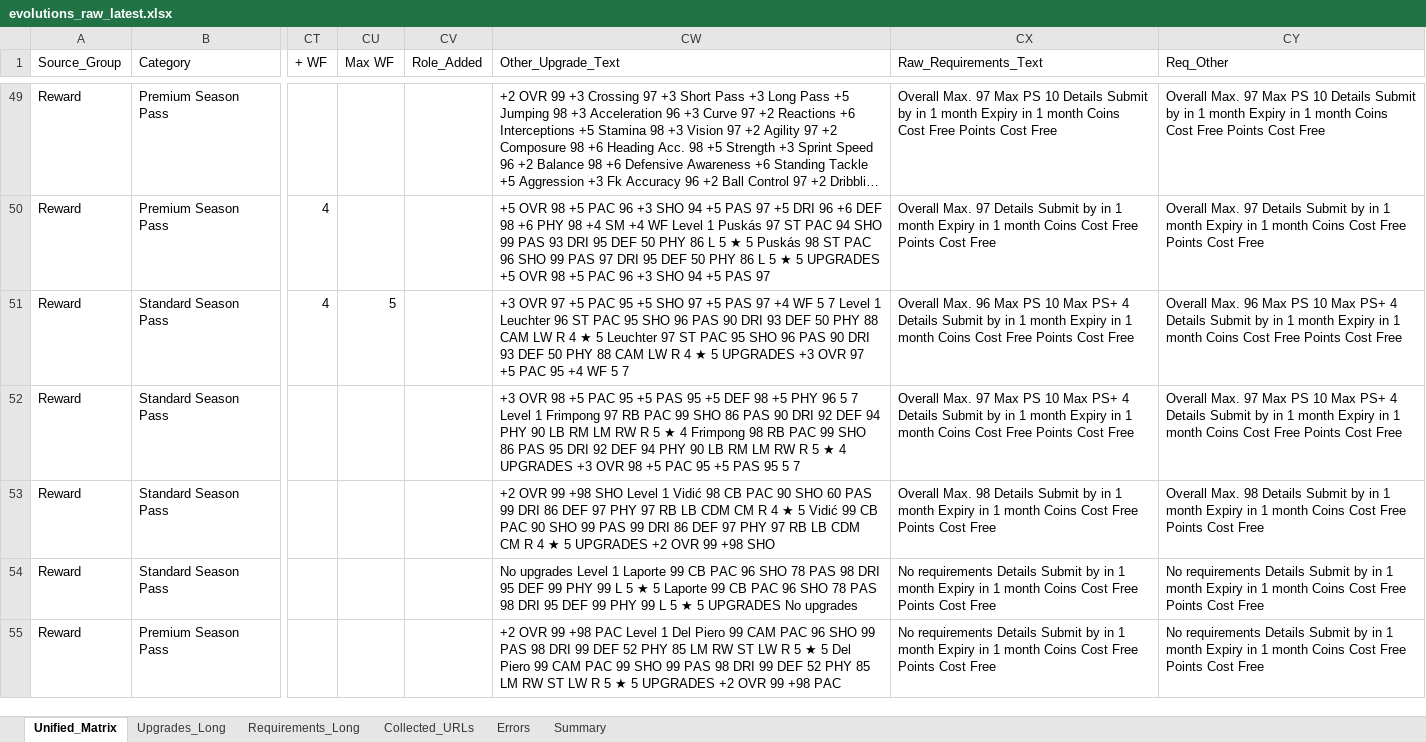
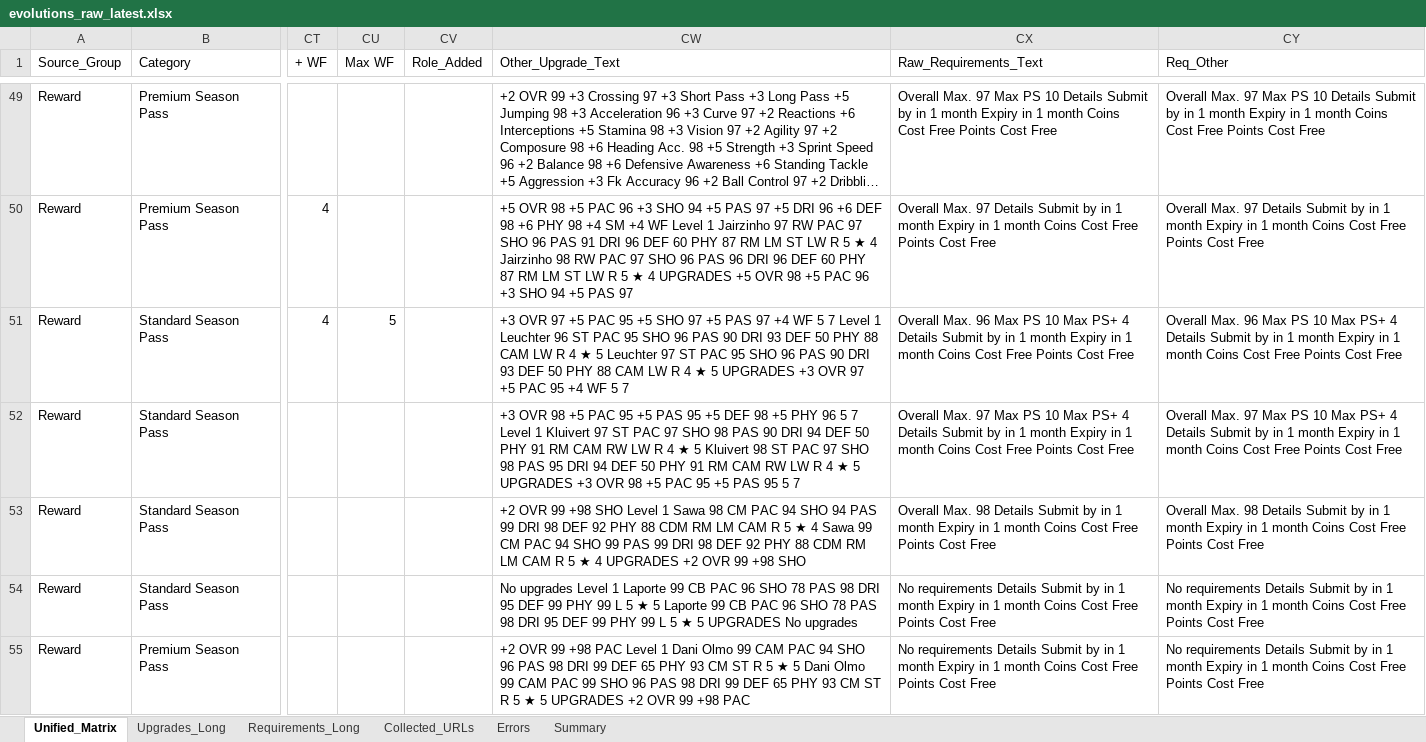
Before and after one commit to lemora87/futgg-objective-crawler, an Excel workbook: latest/evolutions_raw_latest.xlsx, sheet Unified_Matrix, drawn as a sheet; only a part is shown, gaps mark what is left out; long unchanged cells end in …; values as stored, in another font and other column widths than the file's, no borders; the diff covers the shown part only; the diff names each change by its address in the sheet, - before the commit and + after, or states it on an @@ line.

```diff
--- a/latest/evolutions_raw_latest.xlsx (sheet Unified_Matrix)
+++ b/latest/evolutions_raw_latest.xlsx (sheet Unified_Matrix)
-CW50 (Other_Upgrade_Text): …Level 1 Puskás 97 ST PAC 94 SHO 99 PAS 93 DRI 95 DEF 50 PHY 86 L 5 ★ 5 Puskás 98 ST PAC 96 SHO 99 PAS 97 DRI 95 DEF 50 PHY 86 L 5 ★ 5 UPGRADES +5…
+CW50 (Other_Upgrade_Text): …Level 1 Jairzinho 97 RW PAC 97 SHO 96 PAS 91 DRI 96 DEF 60 PHY 87 RM LM ST LW R 5 ★ 4 Jairzinho 98 RW PAC 97 SHO 96 PAS 96 DRI 96 DEF 60 PHY 87 RM LM ST LW R 5 ★ 4 UPGRADES +5…
-CW52 (Other_Upgrade_Text): …Level 1 Frimpong 97 RB PAC 99 SHO 86 PAS 90 DRI 92 DEF 94 PHY 90 LB RM LM RW R 5 ★ 4 Frimpong 98 RB PAC 99 SHO 86 PAS 95 DRI 92 DEF 94 PHY 90 LB RM LM RW R 5 ★ 4 UPGRADES +3…
+CW52 (Other_Upgrade_Text): …Level 1 Kluivert 97 ST PAC 97 SHO 98 PAS 90 DRI 94 DEF 50 PHY 91 RM CAM RW LW R 4 ★ 5 Kluivert 98 ST PAC 97 SHO 98 PAS 95 DRI 94 DEF 50 PHY 91 RM CAM RW LW R 4 ★ 5 UPGRADES +3…
-CW53 (Other_Upgrade_Text): …Level 1 Vidić 98 CB PAC 90 SHO 60 PAS 99 DRI 86 DEF 97 PHY 97 RB LB CDM CM R 4 ★ 5 Vidić 99 CB PAC 90 SHO 99 PAS 99 DRI 86 DEF 97 PHY 97 RB LB CDM CM R 4 ★ 5 UPGRADES +2…
+CW53 (Other_Upgrade_Text): …Level 1 Sawa 98 CM PAC 94 SHO 94 PAS 99 DRI 98 DEF 92 PHY 88 CDM RM LM CAM R 5 ★ 4 Sawa 99 CM PAC 94 SHO 99 PAS 99 DRI 98 DEF 92 PHY 88 CDM RM LM CAM R 5 ★ 4 UPGRADES +2…
-CW55 (Other_Upgrade_Text): …Level 1 Del Piero 99 CAM PAC 96 SHO 99 PAS 98 DRI 99 DEF 52 PHY 85 LM RW ST LW R 5 ★ 5 Del Piero 99 CAM PAC 99 SHO 99 PAS 98 DRI 99 DEF 52 PHY 85 LM RW ST LW R 5…
+CW55 (Other_Upgrade_Text): …Level 1 Dani Olmo 99 CAM PAC 94 SHO 96 PAS 98 DRI 99 DEF 65 PHY 93 CM ST R 5 ★ 5 Dani Olmo 99 CAM PAC 99 SHO 96 PAS 98 DRI 99 DEF 65 PHY 93 CM ST R 5…
```
Also changed, not shown: other rows of this sheet, sheet Upgrades_Long, sheet Collected_URLs, sheet Requirements_Long, sheet Summary, latest/evolutions_analysis_latest.xlsx.
